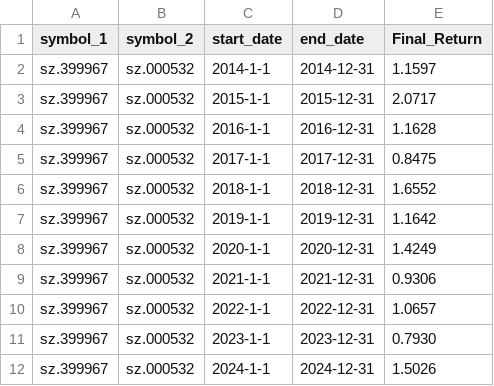
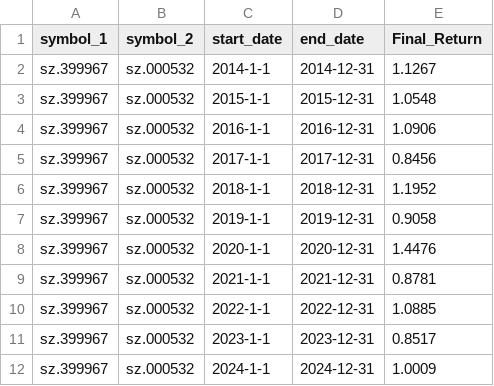
Before and after one commit to MarvinHuang92/Marvin_Haves_Fun_2309, a CSV file: 40_Python/20250419_QuantTrader/marvin_trader/quick_test_result_2.csv, drawn as a sheet.

Commit message:
marvin trader scripts - consider trade time to calc strategy return - 2

```diff
--- a/40_Python/20250419_QuantTrader/marvin_trader/quick_test_result_2.csv
+++ b/40_Python/20250419_QuantTrader/marvin_trader/quick_test_result_2.csv
@@ -1,12 +1,12 @@
 symbol_1,symbol_2,start_date,end_date,Final_Return
-sz.399967,sz.000532,2014-1-1,2014-12-31,1.1597
-sz.399967,sz.000532,2015-1-1,2015-12-31,2.0717
-sz.399967,sz.000532,2016-1-1,2016-12-31,1.1628
-sz.399967,sz.000532,2017-1-1,2017-12-31,0.8475
-sz.399967,sz.000532,2018-1-1,2018-12-31,1.6552
-sz.399967,sz.000532,2019-1-1,2019-12-31,1.1642
-sz.399967,sz.000532,2020-1-1,2020-12-31,1.4249
-sz.399967,sz.000532,2021-1-1,2021-12-31,0.9306
-sz.399967,sz.000532,2022-1-1,2022-12-31,1.0657
-sz.399967,sz.000532,2023-1-1,2023-12-31,0.7930
-sz.399967,sz.000532,2024-1-1,2024-12-31,1.5026
+sz.399967,sz.000532,2014-1-1,2014-12-31,1.1267
+sz.399967,sz.000532,2015-1-1,2015-12-31,1.0548
+sz.399967,sz.000532,2016-1-1,2016-12-31,1.0906
+sz.399967,sz.000532,2017-1-1,2017-12-31,0.8456
+sz.399967,sz.000532,2018-1-1,2018-12-31,1.1952
+sz.399967,sz.000532,2019-1-1,2019-12-31,0.9058
+sz.399967,sz.000532,2020-1-1,2020-12-31,1.4476
+sz.399967,sz.000532,2021-1-1,2021-12-31,0.8781
+sz.399967,sz.000532,2022-1-1,2022-12-31,1.0885
+sz.399967,sz.000532,2023-1-1,2023-12-31,0.8517
+sz.399967,sz.000532,2024-1-1,2024-12-31,1.0009
```
Also changed, not shown: 3 other files.
